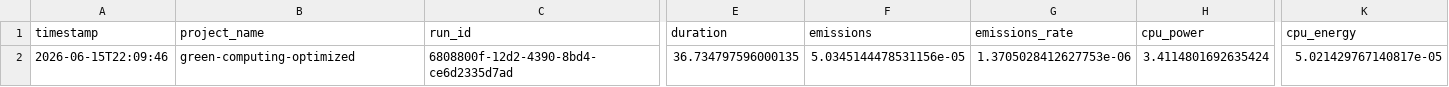
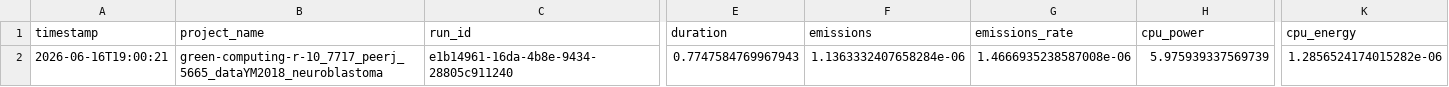
Before and after one commit to MarcoRicci03/progetto-greencomputing, a CSV file: results/10_7717_peerj_5665_dataYM2018_neuroblastoma/emissions_r.csv (was emissions_ottimizzato.csv), drawn as a sheet; only a part is shown, gaps mark what is left out; the diff covers the shown part only; the diff names each change by its address in the sheet, - before the commit and + after, or states it on an @@ line.

```diff
--- a/emissions_ottimizzato.csv
+++ b/results/10_7717_peerj_5665_dataYM2018_neuroblastoma/emissions_r.csv
-A2 (timestamp): 2026-06-15T22:09:46
+A2 (timestamp): 2026-06-16T19:00:21
-B2 (project_name): green-computing-optimized
+B2 (project_name): green-computing-r-10_7717_peerj_5665_dataYM2018_neuroblastoma
-C2 (run_id): 6808800f-12d2-4390-8bd4-ce6d2335d7ad
+C2 (run_id): e1b14961-16da-4b8e-9434-28805c911240
-E2 (duration): 36.734797596000135
+E2 (duration): 0.7747584769967943
-F2 (emissions): 5.0345144478531156e-05
+F2 (emissions): 1.1363332407658284e-06
-G2 (emissions_rate): 1.3705028412627753e-06
+G2 (emissions_rate): 1.4666935238587008e-06
-H2 (cpu_power): 3.4114801692635424
+H2 (cpu_power): 5.975939337569739
-K2 (cpu_energy): 5.021429767140817e-05
+K2 (cpu_energy): 1.2856524174015282e-06
```
Also changed, not shown: 5 edited cells elsewhere in this file, results/dataset_Belgrade2021_pediatric_brain_tumor_plos_one_0259095_cleaned/emissions_base.csv, 47 other files.
